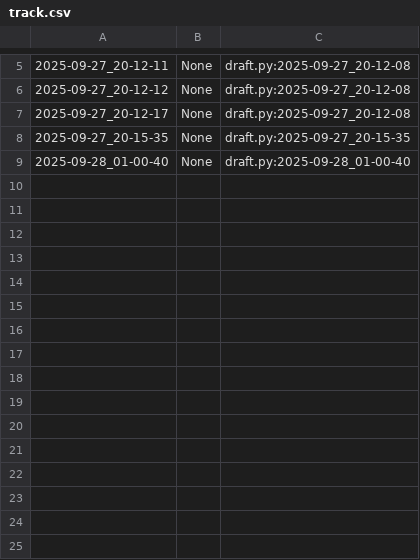
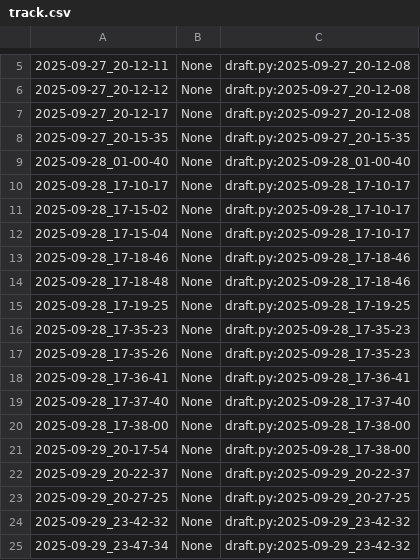
Before and after one commit to qxcode-course/poo-dd-cd-bloco-a-Crissilva1, a CSV file: poo/.tko/track/animal/track.csv, drawn as a sheet; only a part is shown, gaps mark what is left out.

Commit message:
atividade concluida animal

```diff
--- a/poo/.tko/track/animal/track.csv
+++ b/poo/.tko/track/animal/track.csv
@@ -9 +9,17 @@
 2025-09-28_01-00-40,None,draft.py:2025-09-28_01-00-40
+2025-09-28_17-10-17,None,draft.py:2025-09-28_17-10-17
+2025-09-28_17-15-02,None,draft.py:2025-09-28_17-10-17
+2025-09-28_17-15-04,None,draft.py:2025-09-28_17-10-17
+2025-09-28_17-18-46,None,draft.py:2025-09-28_17-18-46
+2025-09-28_17-18-48,None,draft.py:2025-09-28_17-18-46
+2025-09-28_17-19-25,None,draft.py:2025-09-28_17-19-25
+2025-09-28_17-35-23,None,draft.py:2025-09-28_17-35-23
+2025-09-28_17-35-26,None,draft.py:2025-09-28_17-35-23
+2025-09-28_17-36-41,None,draft.py:2025-09-28_17-36-41
+2025-09-28_17-37-40,None,draft.py:2025-09-28_17-37-40
+2025-09-28_17-38-00,None,draft.py:2025-09-28_17-38-00
+2025-09-29_20-17-54,None,draft.py:2025-09-28_17-38-00
+2025-09-29_20-22-37,None,draft.py:2025-09-29_20-22-37
+2025-09-29_20-27-25,None,draft.py:2025-09-29_20-27-25
+2025-09-29_23-42-32,None,draft.py:2025-09-29_23-42-32
+2025-09-29_23-47-34,None,draft.py:2025-09-29_23-42-32
```
Also changed, not shown: 9 other files.
